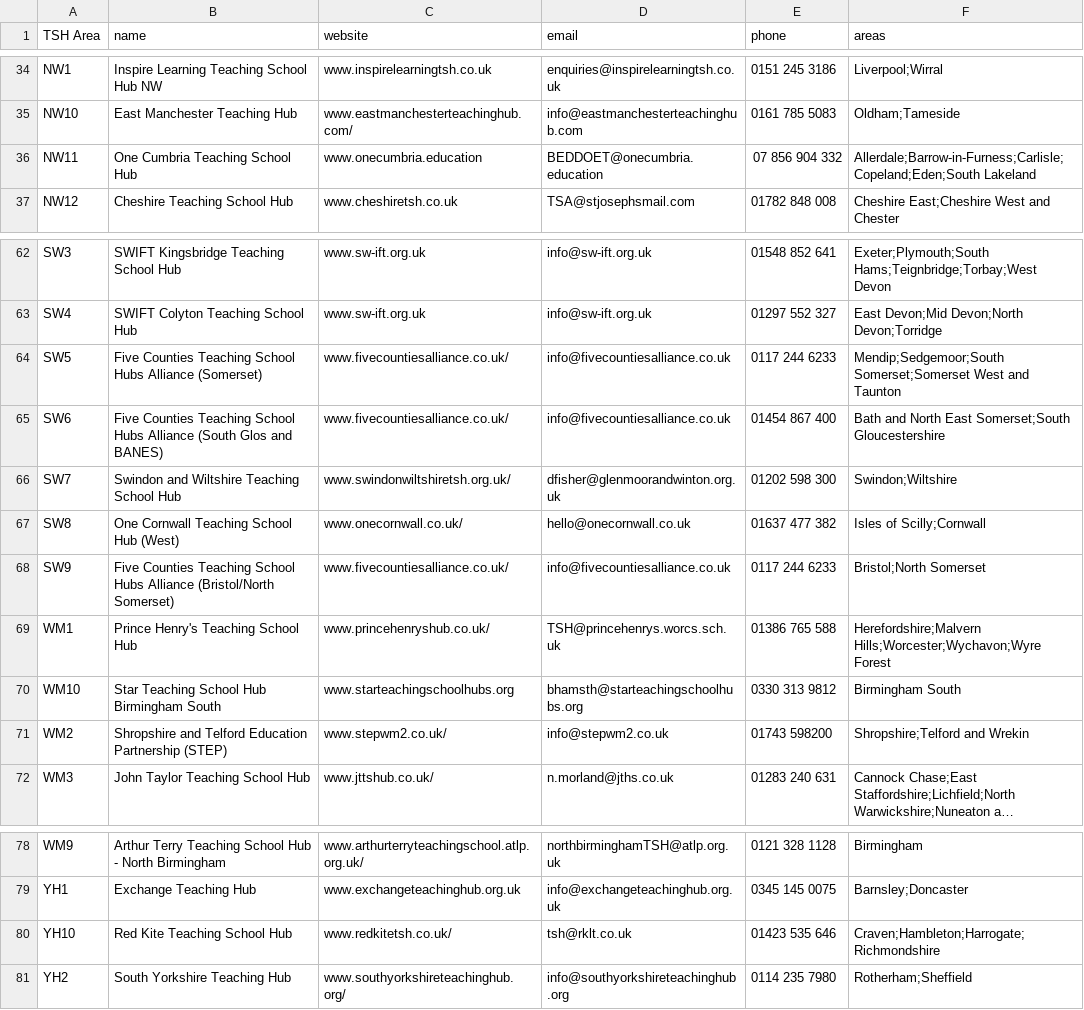
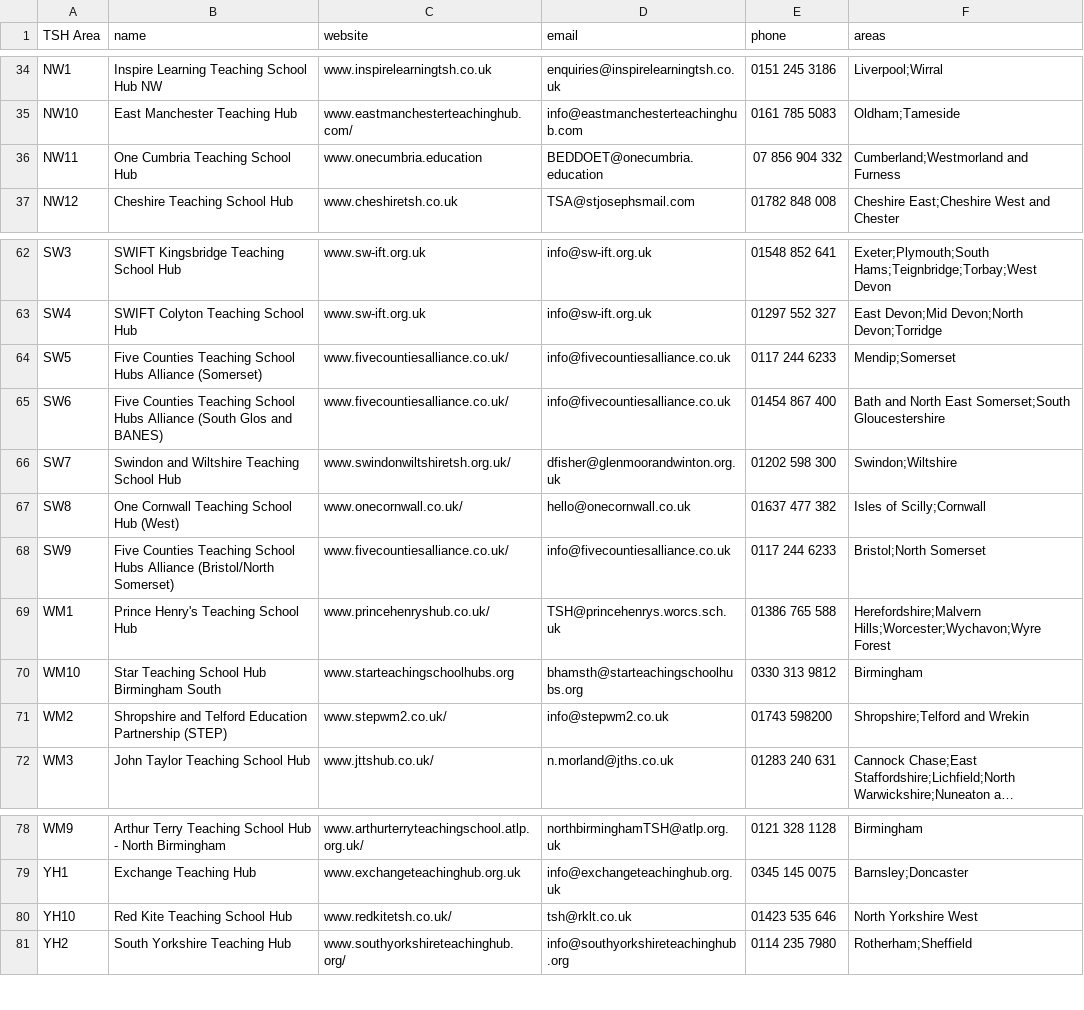
Before and after one commit to DFE-Digital/teaching-school-hub-finder, a CSV file: db/data/hubs.csv, drawn as a sheet; only a part is shown, gaps mark what is left out; long unchanged cells end in ….

Commit message:
Update hubs data

```diff
--- a/db/data/hubs.csv
+++ b/db/data/hubs.csv
@@ -35,3 +35,3 @@ NW1,Inspire Learning Teaching School Hub NW,www.inspirelearningtsh.co.uk,enquiri
 NW10,East Manchester Teaching Hub,www.eastmanchesterteachinghub.com/,info@eastmanchesterteachinghub.com,0161 785 5083,Oldham;Tameside
-NW11,One Cumbria Teaching School Hub,www.onecumbria.education,BEDDOET@onecumbria.education,07 856 904 332,Allerdale;Barrow-in-Furness;Carlisle;Copeland;Eden;South Lakeland
+NW11,One Cumbria Teaching School Hub,www.onecumbria.education,BEDDOET@onecumbria.education,07 856 904 332,Cumberland;Westmorland and Furness
 NW12,Cheshire Teaching School Hub,www.cheshiretsh.co.uk,TSA@stjosephsmail.com,01782 848 008,Cheshire East;Cheshire West and Chester
@@ -63,3 +63,3 @@ SW3,SWIFT Kingsbridge Teaching School Hub,www.sw-ift.org.uk,info@sw-ift.org.uk,0
 SW4,SWIFT Colyton Teaching School Hub,www.sw-ift.org.uk,info@sw-ift.org.uk,01297 552 327,East Devon;Mid Devon;North Devon;Torridge
-SW5,Five Counties Teaching School Hubs Alliance (Somerset),www.fivecountiesalliance.co.uk/,info@fivecountiesalliance.co.uk,0117 244 6233,Mendip;Sedgemoor;South Somerset;Somerset West and Taunton
+SW5,Five Counties Teaching School Hubs Alliance (Somerset),www.fivecountiesalliance.co.uk/,info@fivecountiesalliance.co.uk,0117 244 6233,Mendip;Somerset
 SW6,Five Counties Teaching School Hubs Alliance (South Glos and BANES),www.fivecountiesalliance.co.uk/,info@fivecountiesalliance.co.uk,01454 867 400,Bath and North East Somerset;South Gloucestershire
@@ -69,3 +69,3 @@ SW9,Five Counties Teaching School Hubs Alliance (Bristol/North Somerset),www.fiv
 WM1,Prince Henry's Teaching School Hub,www.princehenryshub.co.uk/,TSH@princehenrys.worcs.sch.uk,01386 765 588,Herefordshire;Malvern Hills;Worcester;Wychavon;Wyre Forest
-WM10,Star Teaching School Hub Birmingham South,www.starteachingschoolhubs.org,bhamsth@starteachingschoolhubs.org,0330 313 9812,Birmingham South
+WM10,Star Teaching School Hub Birmingham South,www.starteachingschoolhubs.org,bhamsth@starteachingschoolhubs.org,0330 313 9812,Birmingham
 WM2,Shropshire and Telford Education Partnership (STEP),www.stepwm2.co.uk/,info@stepwm2.co.uk,01743 598200,Shropshire;Telford and Wrekin
@@ -79,3 +79,3 @@ WM9,Arthur Terry Teaching School Hub - North Birmingham,www.arthurterryteachings
 YH1,Exchange Teaching Hub,www.exchangeteachinghub.org.uk,info@exchangeteachinghub.org.uk,0345 145 0075,Barnsley;Doncaster
-YH10,Red Kite Teaching School Hub,www.redkitetsh.co.uk/,tsh@rklt.co.uk,01423 535 646,Craven;Hambleton;Harrogate;Richmondshire
+YH10,Red Kite Teaching School Hub,www.redkitetsh.co.uk/,tsh@rklt.co.uk,01423 535 646,North Yorkshire West
 YH2,South Yorkshire Teaching Hub,www.southyorkshireteachinghub.org/,info@southyorkshireteachinghub.org,0114 235 7980,Rotherham;Sheffield
```
